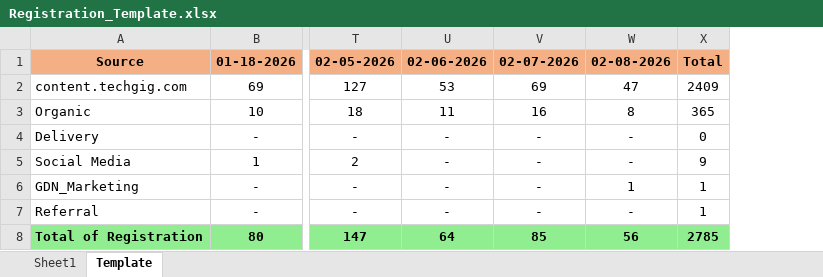
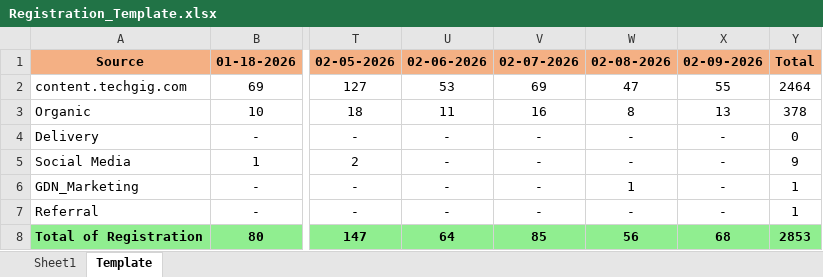
Before and after one commit to anjali02coolboots/Registration_automation_system, an Excel workbook: Registration_Template.xlsx, sheet Template, drawn as a sheet; only a part is shown, gaps mark what is left out; values as stored, in another font and other column widths than the file's, no borders; addresses are those after the commit; the diff names each change by its address in the sheet, - before the commit and + after, or states it on an @@ line.

```diff
--- a/Registration_Template.xlsx (sheet Template)
+++ b/Registration_Template.xlsx (sheet Template)
+column X (02-09-2026), rows 2-8: 55 | 13 | - | - | - | - | 68
-Y2 (Total): 2409
+Y2 (Total): 2464
-Y3 (Total): 365
+Y3 (Total): 378
-Y8 (Total): 2785
+Y8 (Total): 2853
```
Also changed, not shown: sheet Sheet1.
